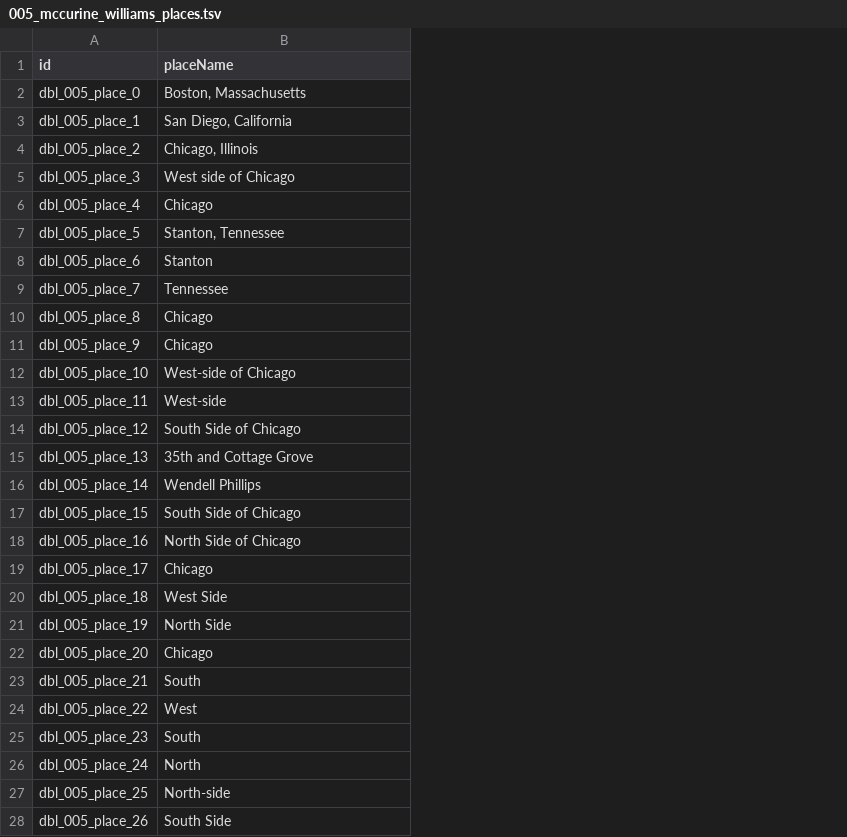
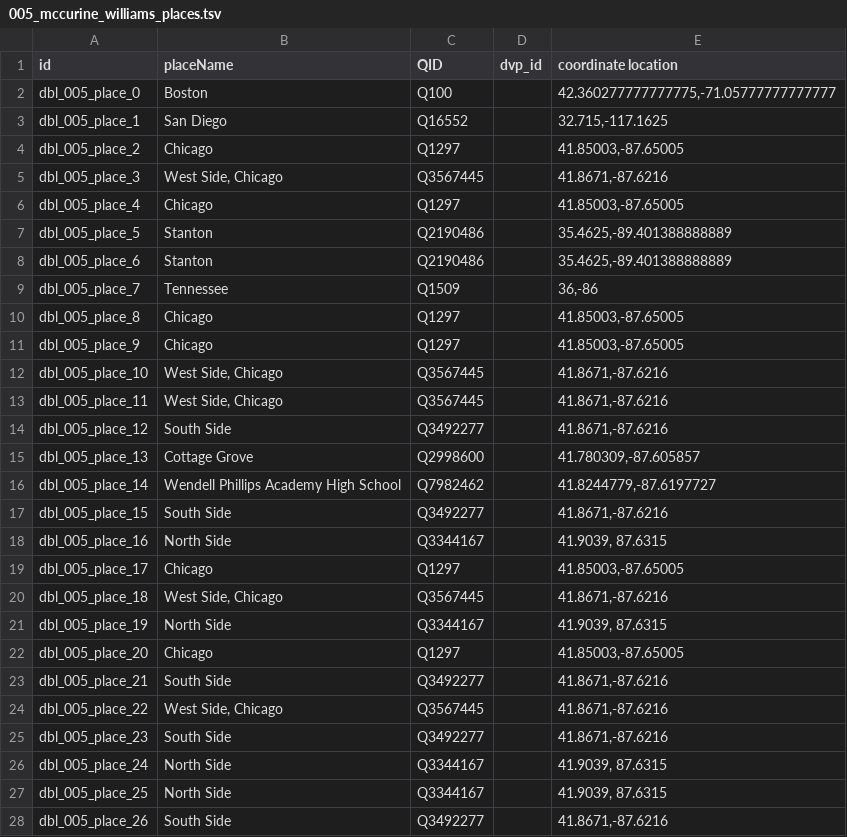
Before and after one commit to Dartmouth-Digital-History-Initiative/DBL-Encoding, a TSV file: tsv/005_mccurine_williams_places.tsv, drawn as a sheet; only a part is shown; the diff covers the shown part only; the diff names each change by its address in the sheet, - before the commit and + after, or states it on an @@ line.

```diff
--- a/tsv/005_mccurine_williams_places.tsv
+++ b/tsv/005_mccurine_williams_places.tsv
+column C (QID), rows 2-28: Q100 | Q16552 | Q1297 | Q3567445 | Q1297 | Q2190486 | Q2190486 | Q1509 | Q1297 | Q1297 | Q3567445 | Q3567445 | Q3492277 | Q2998600 | Q7982462 | Q3492277 | Q3344167 | Q1297 | Q3567445 | Q3344167 | Q1297 | Q3492277 | Q3567445 | Q3492277 | Q3344167 | Q3344167 | Q3492277
+column D (dvp_id), empty
+column E (coordinate location), rows 2-28: 42.360277777777775,-71.05777777777777 | 32.715,-117.1625 | 41.85003,-87.65005 | 41.8671,-87.6216 | 41.85003,-87.65005 | 35.4625,-89.401388888889 | 35.4625,-89.401388888889 | 36,-86 | 41.85003,-87.65005 | 41.85003,-87.65005 | 41.8671,-87.6216 | 41.8671,-87.6216 | 41.8671,-87.6216 | 41.780309,-87.605857 | 41.8244779,-87.6197727 | 41.8671,-87.6216 | 41.9039, 87.6315 | 41.85003,-87.65005 | 41.8671,-87.6216 | 41.9039, 87.6315 | 41.85003,-87.65005 | 41.8671,-87.6216 | 41.8671,-87.6216 | 41.8671,-87.6216 | 41.9039, 87.6315 | 41.9039, 87.6315 | 41.8671,-87.6216
-B2 (placeName): Boston, Massachusetts
+B2 (placeName): Boston
-B3 (placeName): San Diego, California
+B3 (placeName): San Diego
-B4 (placeName): Chicago, Illinois
+B4 (placeName): Chicago
-B5 (placeName): West side of Chicago
+B5 (placeName): West Side, Chicago
-B7 (placeName): Stanton, Tennessee
+B7 (placeName): Stanton
-B12 (placeName): West-side of Chicago
+B12 (placeName): West Side, Chicago
-B13 (placeName): West-side
+B13 (placeName): West Side, Chicago
-B14 (placeName): South Side of Chicago
+B14 (placeName): South Side
-B15 (placeName): 35th and Cottage Grove
+B15 (placeName): Cottage Grove
-B16 (placeName): Wendell Phillips
+B16 (placeName): Wendell Phillips Academy High School
-B17 (placeName): South Side of Chicago
+B17 (placeName): South Side
-B18 (placeName): North Side of Chicago
+B18 (placeName): North Side
-B20 (placeName): West Side
+B20 (placeName): West Side, Chicago
-B23 (placeName): South
+B23 (placeName): South Side
-B24 (placeName): West
+B24 (placeName): West Side, Chicago
-B25 (placeName): South
+B25 (placeName): South Side
-B26 (placeName): North
+B26 (placeName): North Side
-B27 (placeName): North-side
+B27 (placeName): North Side
```
Also changed, not shown: 32 edited cells elsewhere in this file, tsv/005_mccurine_williams_events.tsv, tsv/005_mccurine_williams_orgs.tsv, 1 other file.
